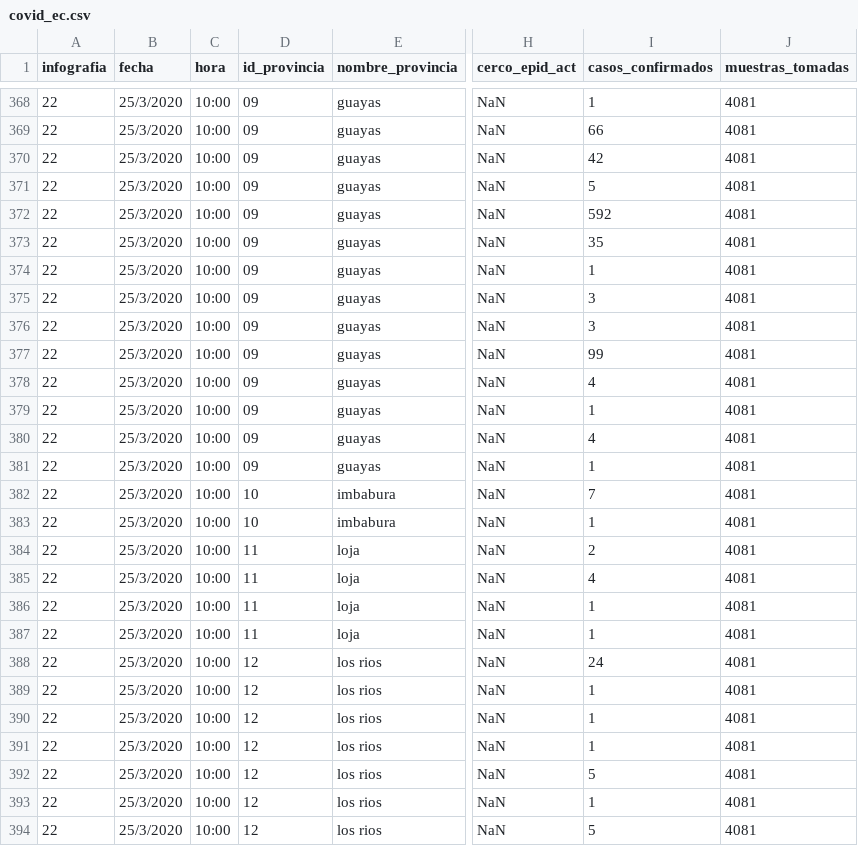
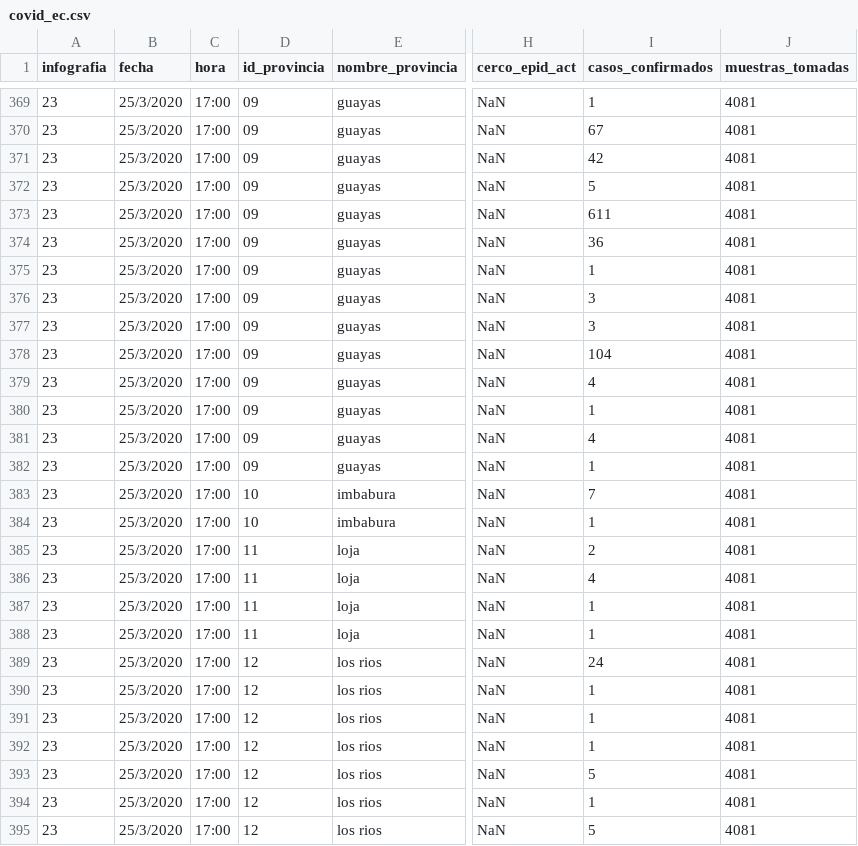
Before and after one commit to pablora19/COVID19_EC, a CSV file: covid_ec.csv, drawn as a sheet; only a part is shown, gaps mark what is left out; addresses are those after the commit; the diff covers the shown part only; the diff names each change by its address in the sheet, - before the commit and + after, or states it on an @@ line.

```diff
--- a/covid_ec.csv
+++ b/covid_ec.csv
-A369:A395 (infografia): 22
+A369:A395 (infografia): 23
-C369:C395 (hora): 10:00
+C369:C395 (hora): 17:00
-I370 (casos_confirmados): 66
+I370 (casos_confirmados): 67
-I373 (casos_confirmados): 592
+I373 (casos_confirmados): 611
-I374 (casos_confirmados): 35
+I374 (casos_confirmados): 36
-I378 (casos_confirmados): 99
+I378 (casos_confirmados): 104
```
Also changed, not shown: 1 added row and 100 edited cells elsewhere in this file.
